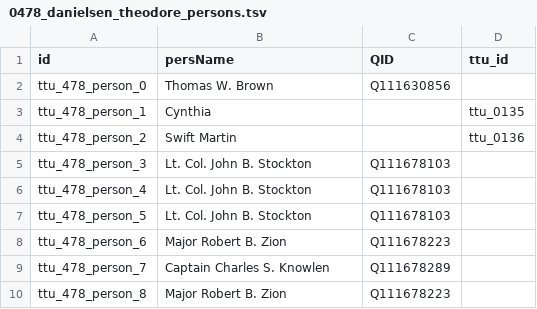
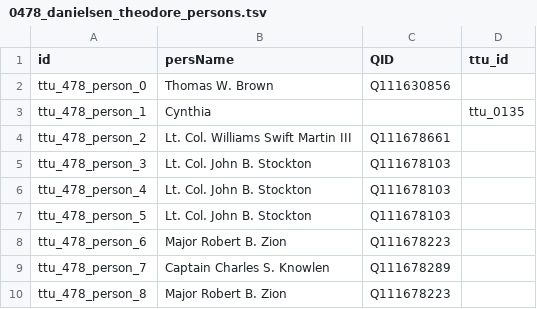
Before and after one commit to Dartmouth-Digital-History-Initiative/VNCA-Encoding, a TSV file: tsv/0478_danielsen_theodore_persons.tsv, drawn as a sheet; only a part is shown.

Commit message:
finalized persName TSV!

```diff
--- a/tsv/0478_danielsen_theodore_persons.tsv
+++ b/tsv/0478_danielsen_theodore_persons.tsv
@@ -3,3 +3,3 @@ ttu_478_person_0	Thomas W. Brown	Q111630856
 ttu_478_person_1	Cynthia		ttu_0135
-ttu_478_person_2	Swift Martin		ttu_0136
+ttu_478_person_2	Lt. Col. Williams Swift Martin III	Q111678661	
 ttu_478_person_3	Lt. Col. John B. Stockton	Q111678103	
```
